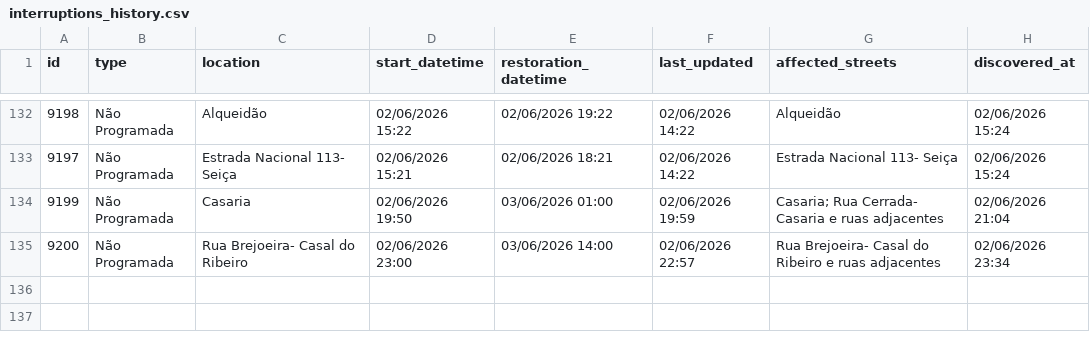
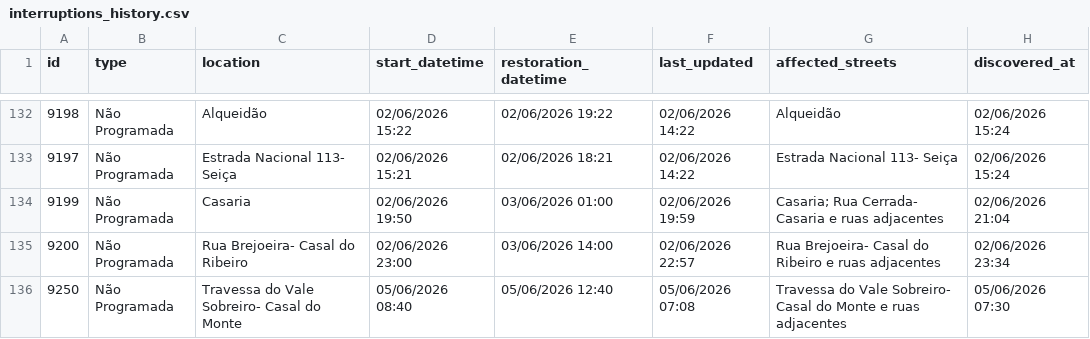
Before and after one commit to gadelhas/ourem.xyz, a CSV file: bewater/interruptions_history.csv, drawn as a sheet; only a part is shown, gaps mark what is left out.

```diff
--- a/bewater/interruptions_history.csv
+++ b/bewater/interruptions_history.csv
@@ -135 +135,2 @@ id,type,location,start_datetime,restoration_datetime,last_updated,affected_stree
 9200,Não Programada,Rua Brejoeira- Casal do Ribeiro,02/06/2026 23:00,03/06/2026 14:00,02/06/2026 22:57,Rua Brejoeira- Casal do Ribeiro e ruas adjacentes,02/06/2026 23:34
+9250,Não Programada,Travessa do Vale Sobreiro- Casal do Monte,05/06/2026 08:40,05/06/2026 12:40,05/06/2026 07:08,Travessa do Vale Sobreiro- Casal do Monte e ruas adjacentes,05/06/2026 07:30
```
Also changed, not shown: 1 other file.
